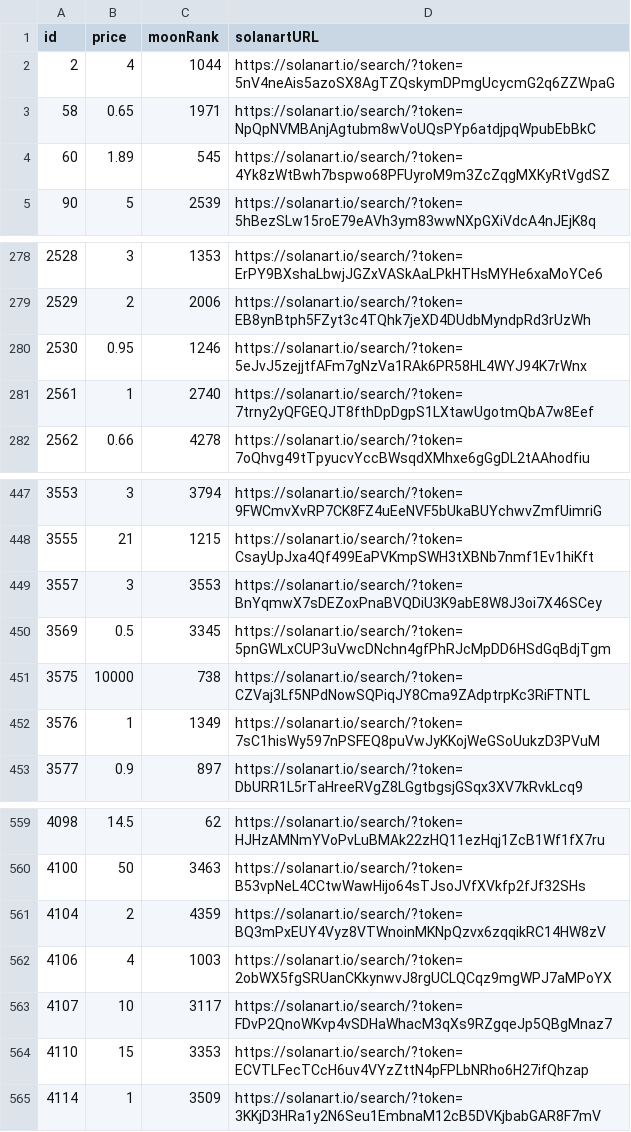
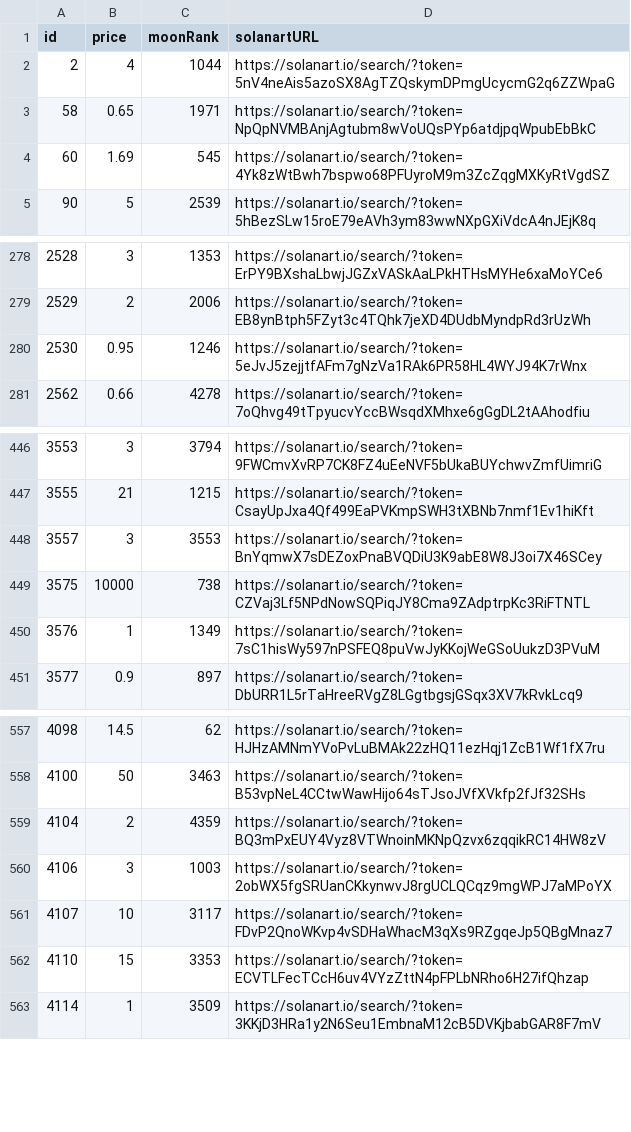
Before and after one commit to pgaspar/saibagang-monitor, a CSV file: data-solanart.csv, drawn as a sheet; only a part is shown, gaps mark what is left out.

Commit message:
Flat: latest data (2021-11-16T21:46:02.103Z) {   "date": "2021-11-16T21:46:02.103Z",   "files": [     {       "name": "data-solanart.csv",       "deltaBytes": -186,       "source": "https://qzlsklfacc.medianetwork.cloud/nft_for_sale?collection=saibagang"     }   ] }

```diff
--- a/data-solanart.csv
+++ b/data-solanart.csv
@@ -3,3 +3,3 @@ id,price,moonRank,solanartURL
 58,0.65,1971,https://solanart.io/search/?token=NpQpNVMBAnjAgtubm8wVoUQsPYp6atdjpqWpubEbBkC
-60,1.89,545,https://solanart.io/search/?token=4Yk8zWtBwh7bspwo68PFUyroM9m3ZcZqgMXKyRtVgdSZ
+60,1.69,545,https://solanart.io/search/?token=4Yk8zWtBwh7bspwo68PFUyroM9m3ZcZqgMXKyRtVgdSZ
 90,5,2539,https://solanart.io/search/?token=5hBezSLw15roE79eAVh3ym83wwNXpGXiVdcA4nJEjK8q
@@ -280,3 +280,2 @@ id,price,moonRank,solanartURL
 2530,0.95,1246,https://solanart.io/search/?token=5eJvJ5zejjtfAFm7gNzVa1RAk6PR58HL4WYJ94K7rWnx
-2561,1,2740,https://solanart.io/search/?token=7trny2yQFGEQJT8fthDpDgpS1LXtawUgotmQbA7w8Eef
 2562,0.66,4278,https://solanart.io/search/?token=7oQhvg49tTpyucvYccBWsqdXMhxe6gGgDL2tAAhodfiu
@@ -449,3 +448,2 @@ id,price,moonRank,solanartURL
 3557,3,3553,https://solanart.io/search/?token=BnYqmwX7sDEZoxPnaBVQDiU3K9abE8W8J3oi7X46SCey
-3569,0.5,3345,https://solanart.io/search/?token=5pnGWLxCUP3uVwcDNchn4gfPhRJcMpDD6HSdGqBdjTgm
 3575,10000,738,https://solanart.io/search/?token=CZVaj3Lf5NPdNowSQPiqJY8Cma9ZAdptrpKc3RiFTNTL
@@ -561,3 +559,3 @@ id,price,moonRank,solanartURL
 4104,2,4359,https://solanart.io/search/?token=BQ3mPxEUY4Vyz8VTWnoinMKNpQzvx6zqqikRC14HW8zV
-4106,4,1003,https://solanart.io/search/?token=2obWX5fgSRUanCKkynwvJ8rgUCLQCqz9mgWPJ7aMPoYX
+4106,3,1003,https://solanart.io/search/?token=2obWX5fgSRUanCKkynwvJ8rgUCLQCqz9mgWPJ7aMPoYX
 4107,10,3117,https://solanart.io/search/?token=FDvP2QnoWKvp4vSDHaWhacM3qXs9RZgqeJp5QBgMnaz7
```
